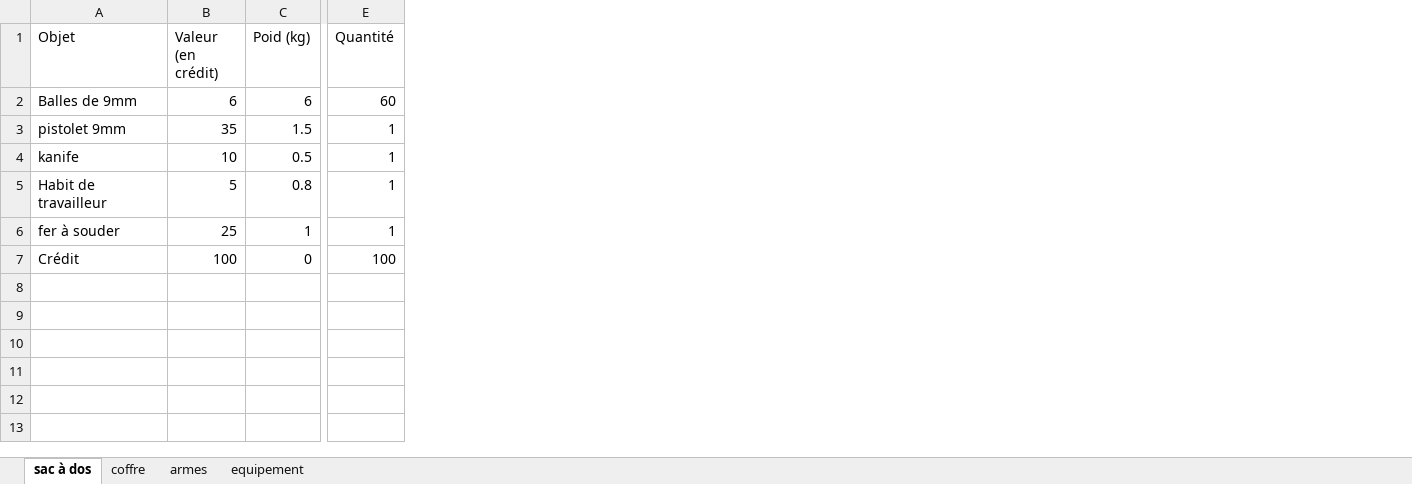
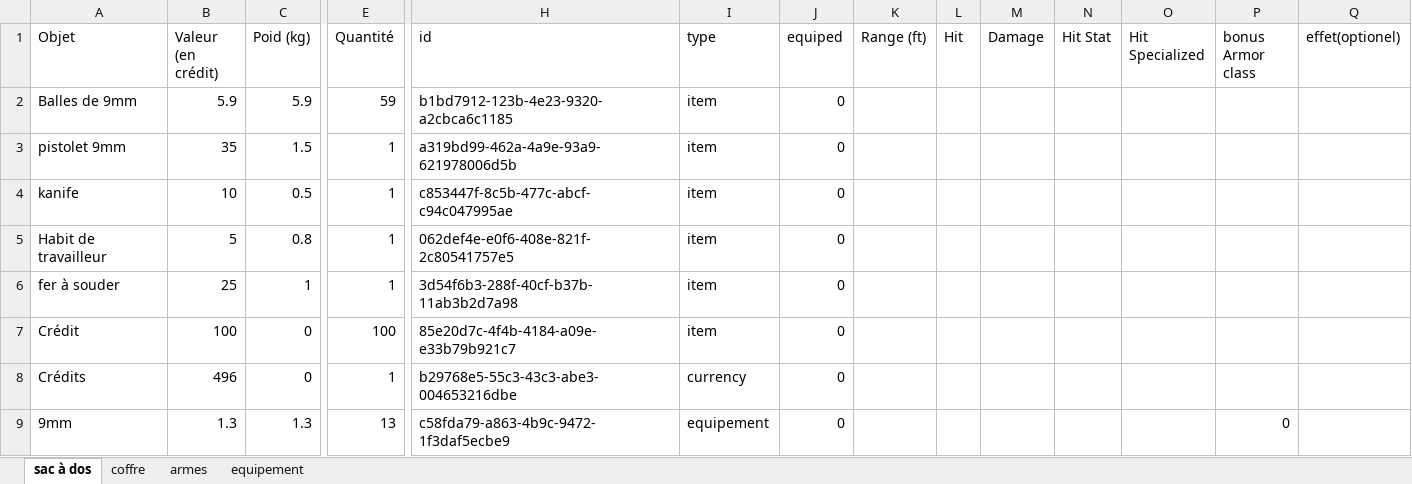
Before and after one commit to slexno/fiche-de-personnage-interactive, an Excel workbook: inventaire.xlsx, sheet sac à dos, drawn as a sheet; only a part is shown, gaps mark what is left out; values as stored, in another font and other column widths than the file's, no borders; table styles not drawn; rows hold the shown columns only; the diff names each change by its address in the sheet, - before the commit and + after, or states it on an @@ line.

```diff
--- a/inventaire.xlsx (sheet sac à dos)
+++ b/inventaire.xlsx (sheet sac à dos)
+column H (id), rows 2-7: b1bd7912-123b-4e23-9320-a2cbca6c1185 | a319bd99-462a-4a9e-93a9-621978006d5b | c853447f-8c5b-477c-abcf-c94c047995ae | 062def4e-e0f6-408e-821f-2c80541757e5 | 3d54f6b3-288f-40cf-b37b-11ab3b2d7a98 | 85e20d7c-4f4b-4184-a09e-e33b79b921c7
+column I (type), rows 2-7: all item
+column J (equiped), rows 2-7: all 0
+column K (Range (ft)), empty
+column L (Hit), empty
+column M (Damage), empty
+column N (Hit Stat), empty
+column O (Hit Specialized), empty
+column P (bonus Armor class), empty
+column Q (effet(optionel)), empty
-B2 (Valeur (en crédit)): 6
+B2 (Valeur (en crédit)): 5.9
-C2 (Poid (kg)): 6
+C2 (Poid (kg)): 5.9
-E2 (Quantité): 60
+E2 (Quantité): 59
+row 8: Crédits | 496 | 0 | 1 | b29768e5-55c3-43c3-abe3-004653216dbe | currency | 0
+row 9: 9mm | 1.3 | 1.3 | 13 | c58fda79-a863-4b9c-9472-1f3daf5ecbe9 | equipement | 0 |  |  |  |  |  | 0
```
Also changed, not shown: sheet coffre, sheet armes, sheet equipement, formulas that keep their value, caracteristique.xlsx, 29 other files.
